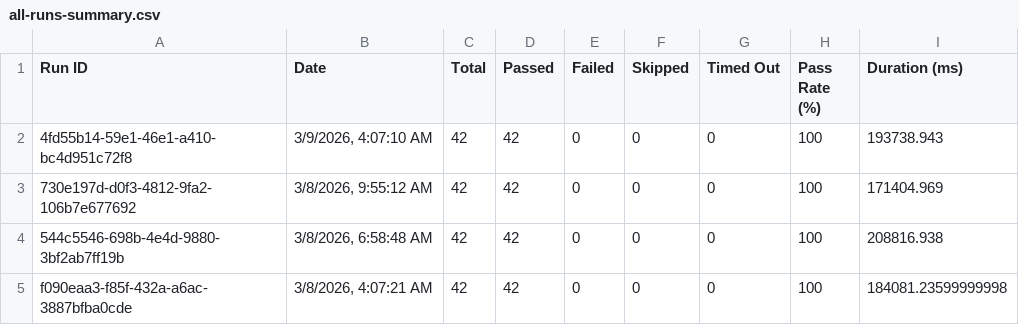
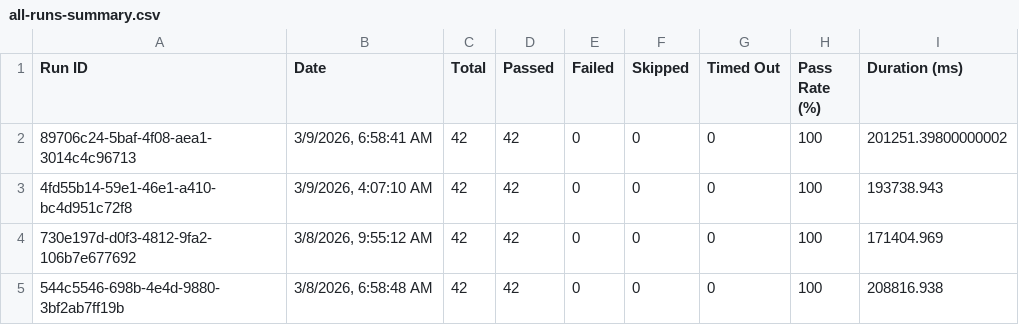
Before and after one commit to saira-uwc/Shunyalabs_console, a CSV file: docs/exports/all-runs-summary.csv, drawn as a sheet; only a part is shown; the shorter side is filled out with more unchanged rows; the diff names each change by its address in the sheet, - before the commit and + after, or states it on an @@ line.

```diff
--- a/docs/exports/all-runs-summary.csv
+++ b/docs/exports/all-runs-summary.csv
+row 2: 89706c24-5baf-4f08-aea1-3014c4c96713 | 3/9/2026, 6:58:41 AM | 42 | 42 | 0 | 0 | 0 | 100 | 201251.39800000002
```
Also changed, not shown: docs/exports/current-run.csv, 2 other files.
